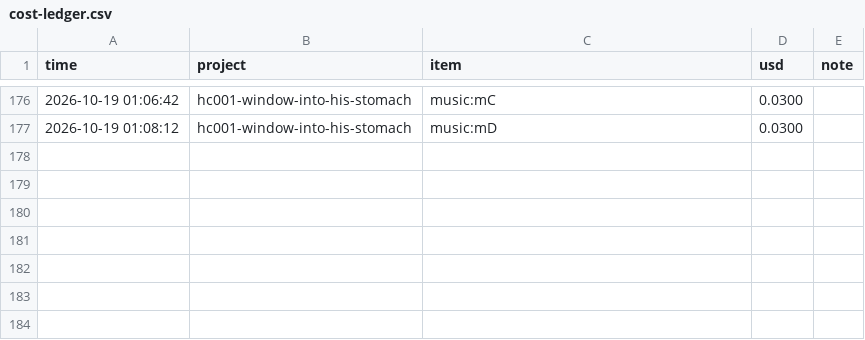
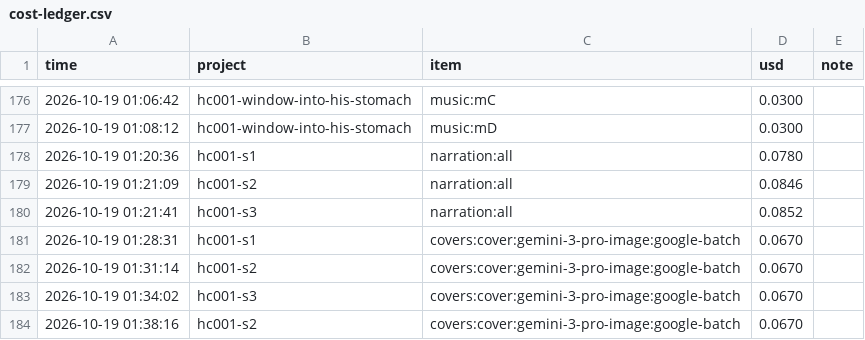
Before and after one commit to M-Bornara/OpenMontage, a CSV file: channels/storybook-medical/cost-ledger.csv, drawn as a sheet; only a part is shown, gaps mark what is left out; the diff names each change by its address in the sheet, - before the commit and + after, or states it on an @@ line.

```diff
--- a/channels/storybook-medical/cost-ledger.csv
+++ b/channels/storybook-medical/cost-ledger.csv
+row 178: 2026-10-19 01:20:36 | hc001-s1 | narration:all | 0.0780
+row 179: 2026-10-19 01:21:09 | hc001-s2 | narration:all | 0.0846
+row 180: 2026-10-19 01:21:41 | hc001-s3 | narration:all | 0.0852
+row 181: 2026-10-19 01:28:31 | hc001-s1 | covers:cover:gemini-3-pro-image:google-batch | 0.0670
+row 182: 2026-10-19 01:31:14 | hc001-s2 | covers:cover:gemini-3-pro-image:google-batch | 0.0670
+row 183: 2026-10-19 01:34:02 | hc001-s3 | covers:cover:gemini-3-pro-image:google-batch | 0.0670
+row 184: 2026-10-19 01:38:16 | hc001-s2 | covers:cover:gemini-3-pro-image:google-batch | 0.0670
```
Also changed, not shown: 8 other files.
